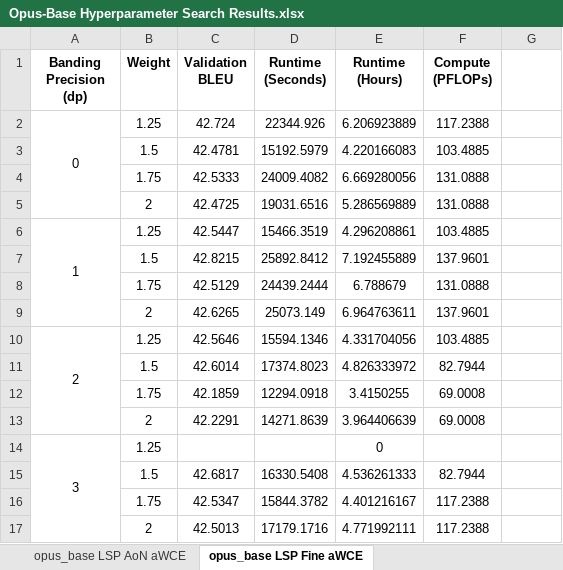
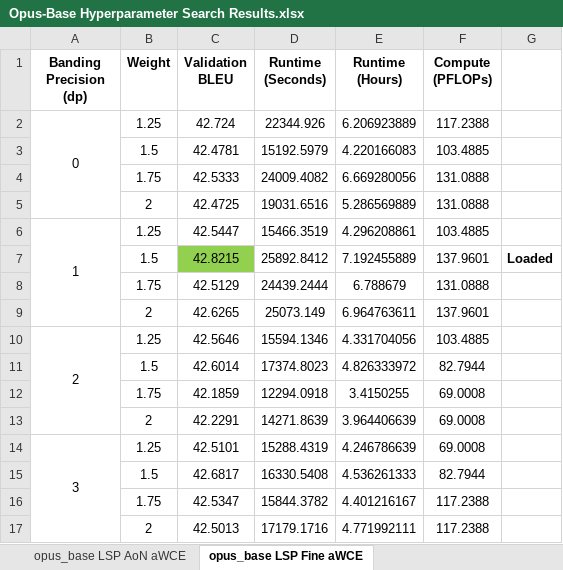
Before and after one commit to ethansimrm/medical-mt, an Excel workbook: model_evaluations/Opus-Base Hyperparameter Search Results.xlsx, sheet opus_base LSP Fine aWCE, drawn as a sheet; values as stored, in another font and other column widths than the file's, no borders; removed rows and columns are numbered as before the commit, all else as after; the diff names each change by its address in the sheet, - before the commit and + after, or states it on an @@ line.

```diff
--- a/model_evaluations/Opus-Base Hyperparameter Search Results.xlsx (sheet opus_base LSP Fine aWCE)
+++ b/model_evaluations/Opus-Base Hyperparameter Search Results.xlsx (sheet opus_base LSP Fine aWCE)
-C7 fill: none
+C7 fill: #92D050
-G7: (empty)
+G7: Loaded
-row 14: 3 | 1.25 |  |  | 0
+row 14: 3 | 1.25 | 42.5101 | 15288.4319 | 4.246786639 | 69.0008
```
Also changed, not shown: sheet opus_base LSP AoN aWCE, model_evaluations/Opus-Big Hyperparameter Search Results.xlsx, 4 other files.
